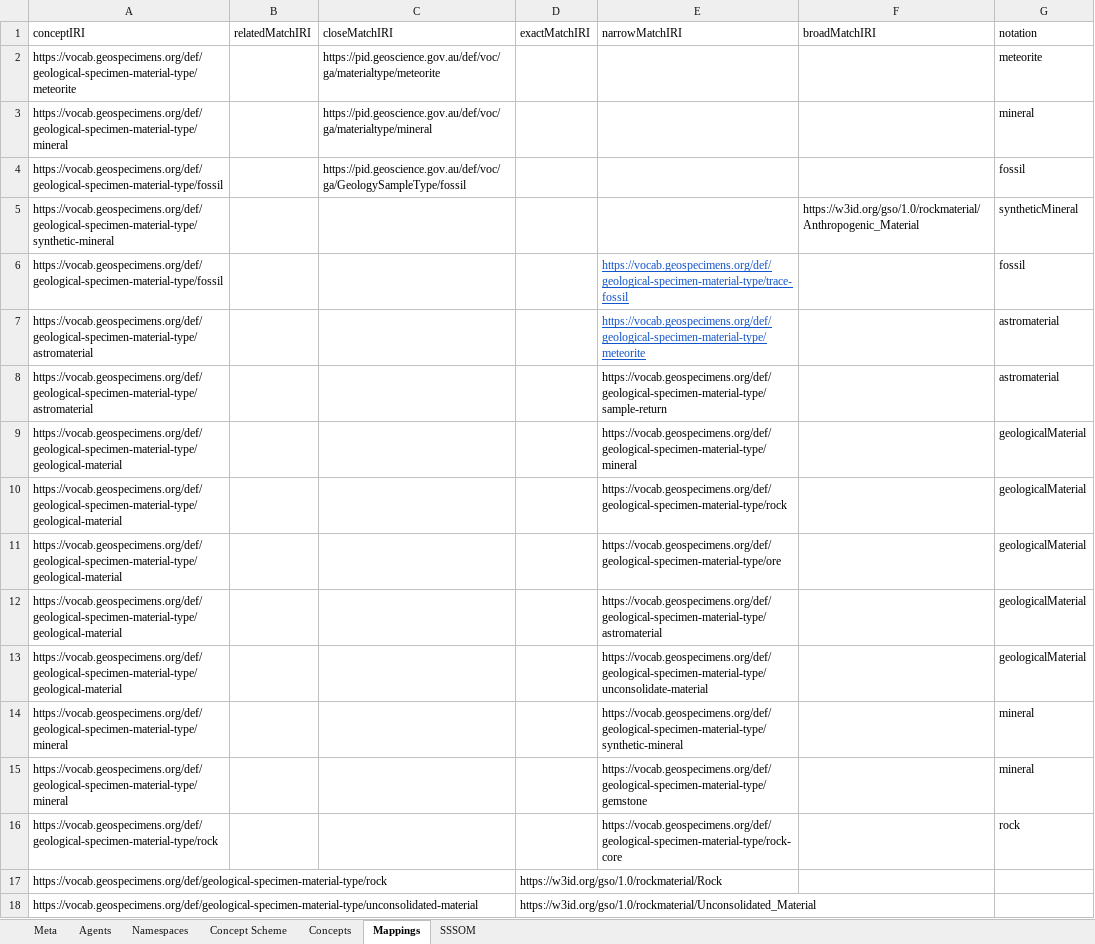
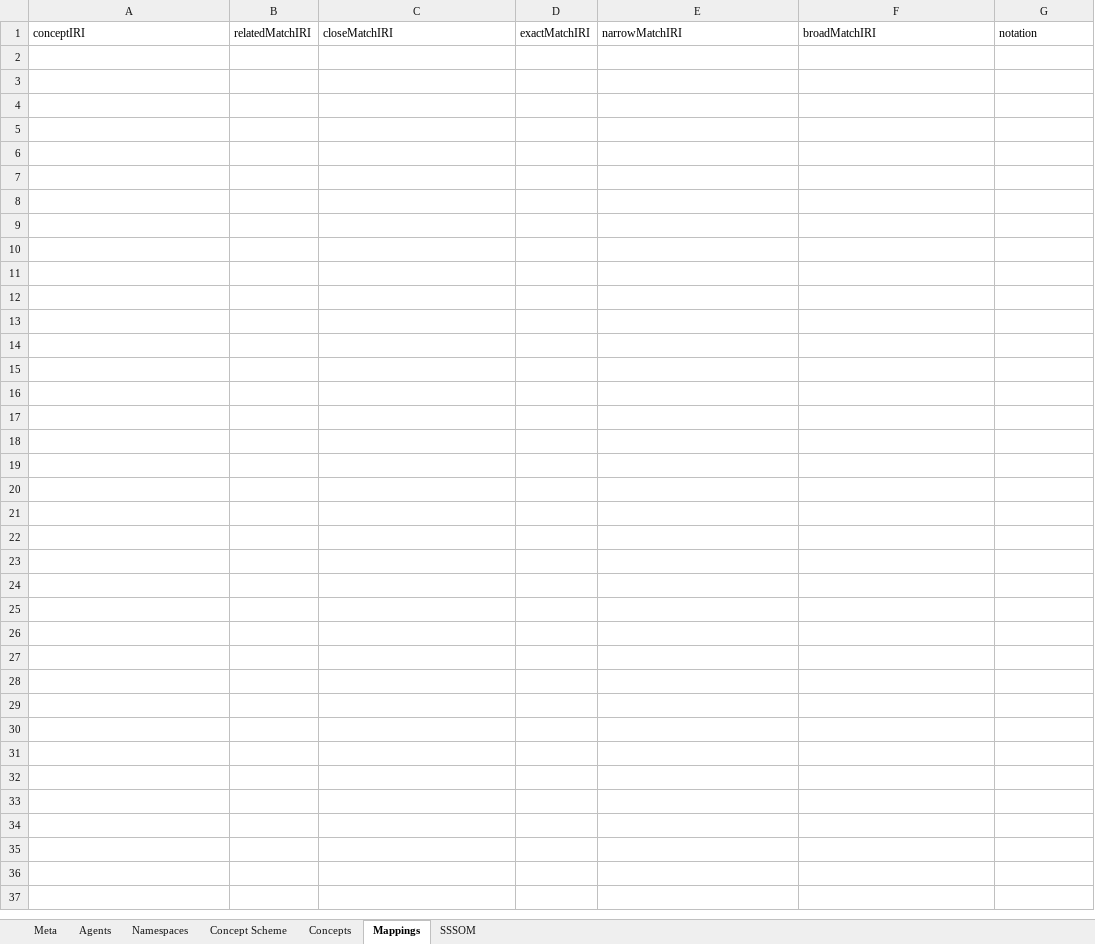
Before and after one commit to ben-norton/vocab-processor, an Excel workbook: sources/templates/BaseTemplate.xlsx, sheet Mappings, drawn as a sheet; values as stored, in another font and other column widths than the file's, no borders; the diff names each change by its address in the sheet, - before the commit and + after, or states it on an @@ line.

```diff
--- a/sources/templates/BaseTemplate.xlsx (sheet Mappings)
+++ b/sources/templates/BaseTemplate.xlsx (sheet Mappings)
-row 2: https://vocab.geospecimens.org/def/geological-specimen-material-type/meteorite |  | https://pid.geoscience.gov.au/def/voc/ga/materialtype/meteorite |  |  |  | meteorite
-row 3: https://vocab.geospecimens.org/def/geological-specimen-material-type/mineral |  | https://pid.geoscience.gov.au/def/voc/ga/materialtype/mineral |  |  |  | mineral
-row 4: https://vocab.geospecimens.org/def/geological-specimen-material-type/fossil |  | https://pid.geoscience.gov.au/def/voc/ga/GeologySampleType/fossil |  |  |  | fossil
-row 5: https://vocab.geospecimens.org/def/geological-specimen-material-type/synthetic-mineral |  |  |  |  | https://w3id.org/gso/1.0/rockmaterial/Anthropogenic_Material | syntheticMineral
-row 6: https://vocab.geospecimens.org/def/geological-specimen-material-type/fossil |  |  |  | https://vocab.geospecimens.org/def/geological-specimen-material-type/trace-fossil |  | fossil
-row 7: https://vocab.geospecimens.org/def/geological-specimen-material-type/astromaterial |  |  |  | https://vocab.geospecimens.org/def/geological-specimen-material-type/meteorite |  | astromaterial
-row 8: https://vocab.geospecimens.org/def/geological-specimen-material-type/astromaterial |  |  |  | https://vocab.geospecimens.org/def/geological-specimen-material-type/sample-return |  | astromaterial
-row 9: https://vocab.geospecimens.org/def/geological-specimen-material-type/geological-material |  |  |  | https://vocab.geospecimens.org/def/geological-specimen-material-type/mineral |  | geologicalMaterial
-row 10: https://vocab.geospecimens.org/def/geological-specimen-material-type/geological-material |  |  |  | https://vocab.geospecimens.org/def/geological-specimen-material-type/rock |  | geologicalMaterial
-row 11: https://vocab.geospecimens.org/def/geological-specimen-material-type/geological-material |  |  |  | https://vocab.geospecimens.org/def/geological-specimen-material-type/ore |  | geologicalMaterial
-row 12: https://vocab.geospecimens.org/def/geological-specimen-material-type/geological-material |  |  |  | https://vocab.geospecimens.org/def/geological-specimen-material-type/astromaterial |  | geologicalMaterial
-row 13: https://vocab.geospecimens.org/def/geological-specimen-material-type/geological-material |  |  |  | https://vocab.geospecimens.org/def/geological-specimen-material-type/unconsolidate-material |  | geologicalMaterial
-row 14: https://vocab.geospecimens.org/def/geological-specimen-material-type/mineral |  |  |  | https://vocab.geospecimens.org/def/geological-specimen-material-type/synthetic-mineral |  | mineral
-row 15: https://vocab.geospecimens.org/def/geological-specimen-material-type/mineral |  |  |  | https://vocab.geospecimens.org/def/geological-specimen-material-type/gemstone |  | mineral
-row 16: https://vocab.geospecimens.org/def/geological-specimen-material-type/rock |  |  |  | https://vocab.geospecimens.org/def/geological-specimen-material-type/rock-core |  | rock
-row 17: https://vocab.geospecimens.org/def/geological-specimen-material-type/rock |  |  | https://w3id.org/gso/1.0/rockmaterial/Rock
-row 18: https://vocab.geospecimens.org/def/geological-specimen-material-type/unconsolidated-material |  |  | https://w3id.org/gso/1.0/rockmaterial/Unconsolidated_Material
```
Also changed, not shown: sheet SSSOM, sheet Concept Scheme, sheet Agents, sheet Concepts, sheet Meta, sources/xlsx/Agents.xlsx, sources/xlsx/AggregateForm.xlsx, 37 other files.
